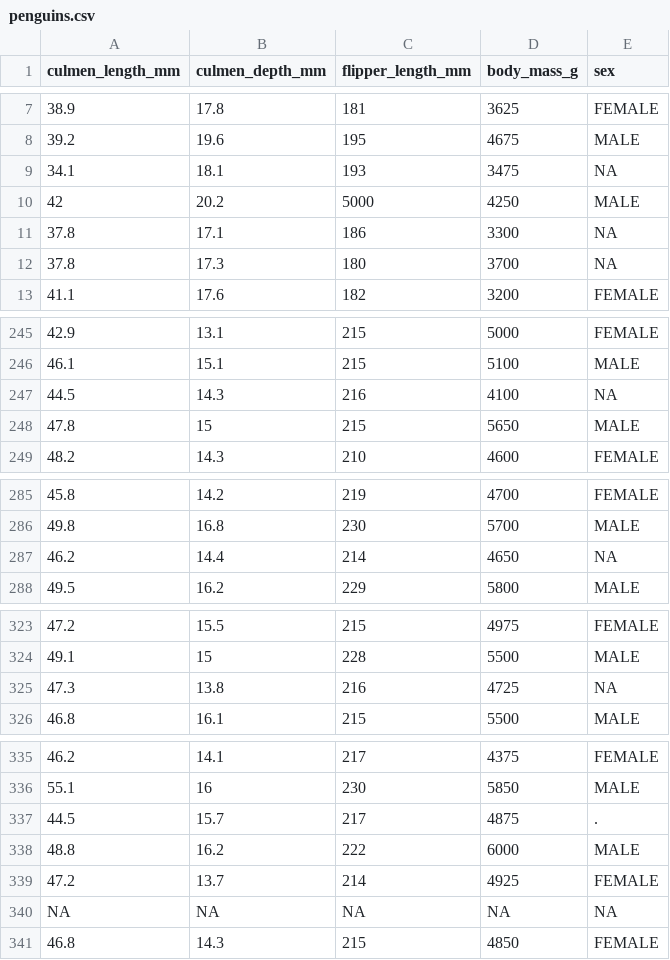
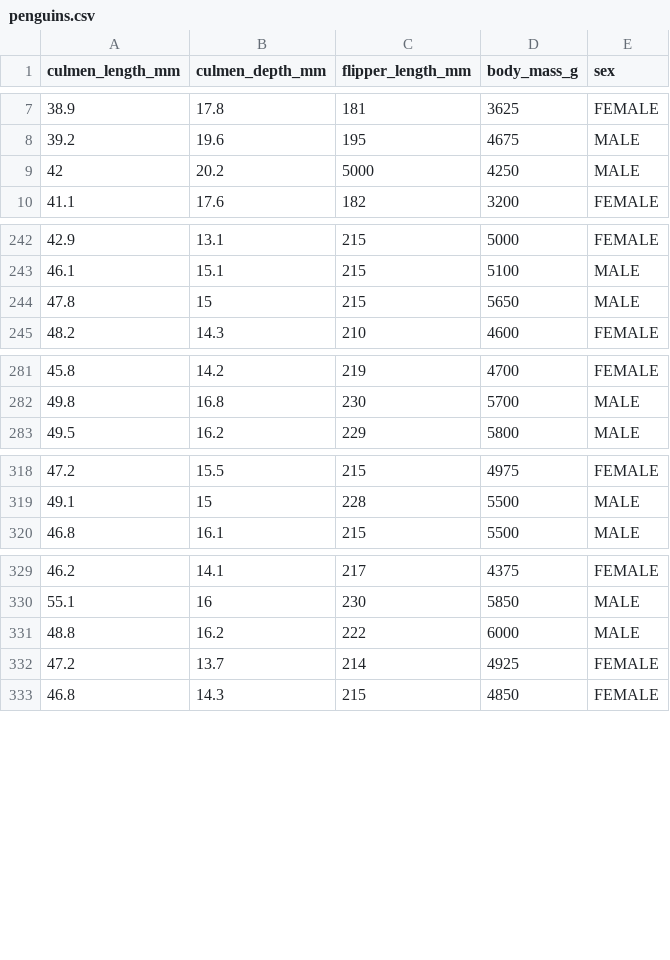
Before and after one commit to hbalbat/dsp-310, a CSV file: penguins.csv, drawn as a sheet; only a part is shown, gaps mark what is left out.

Commit message:
Update penguins.csv

```diff
--- a/penguins.csv
+++ b/penguins.csv
@@ -8,6 +8,3 @@
 39.2,19.6,195,4675,MALE
-34.1,18.1,193,3475,NA
 42,20.2,5000,4250,MALE
-37.8,17.1,186,3300,NA
-37.8,17.3,180,3700,NA
 41.1,17.6,182,3200,FEMALE
@@ -246,3 +243,2 @@
 46.1,15.1,215,5100,MALE
-44.5,14.3,216,4100,NA
 47.8,15,215,5650,MALE
@@ -286,3 +282,2 @@
 49.8,16.8,230,5700,MALE
-46.2,14.4,214,4650,NA
 49.5,16.2,229,5800,MALE
@@ -324,3 +319,2 @@
 49.1,15,228,5500,MALE
-47.3,13.8,216,4725,NA
 46.8,16.1,215,5500,MALE
@@ -336,6 +330,4 @@
 55.1,16,230,5850,MALE
-44.5,15.7,217,4875,.
 48.8,16.2,222,6000,MALE
 47.2,13.7,214,4925,FEMALE
-NA,NA,NA,NA,NA
 46.8,14.3,215,4850,FEMALE
```
